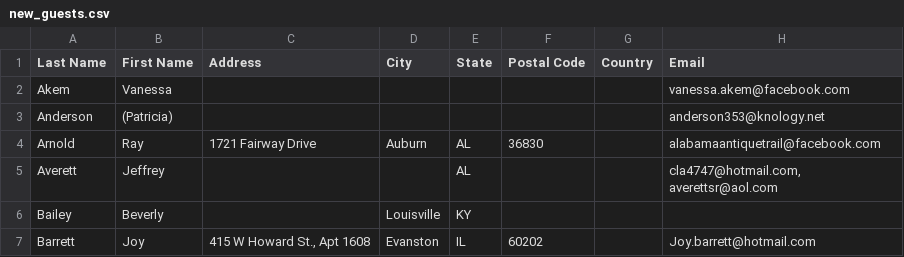
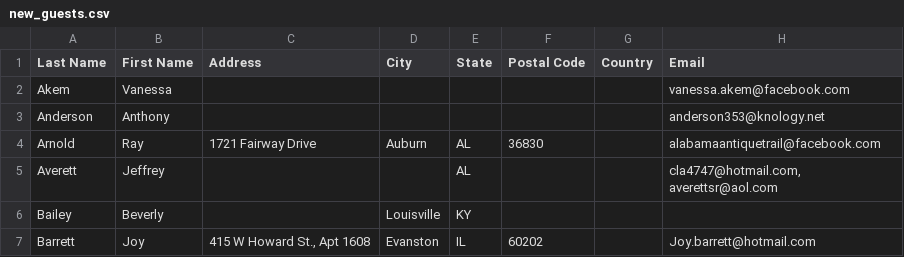
Before and after one commit to lynndupree06/wedding, a CSV file: db/csv/new_guests.csv, drawn as a sheet; only a part is shown; the diff covers the shown part only; the diff names each change by its address in the sheet, - before the commit and + after, or states it on an @@ line.

```diff
--- a/db/csv/new_guests.csv
+++ b/db/csv/new_guests.csv
-B3 (First Name): (Patricia)
+B3 (First Name): Anthony
```
Also changed, not shown: 8 added rows, 5 removed rows and 37 edited cells elsewhere in this file, 5 other files.
